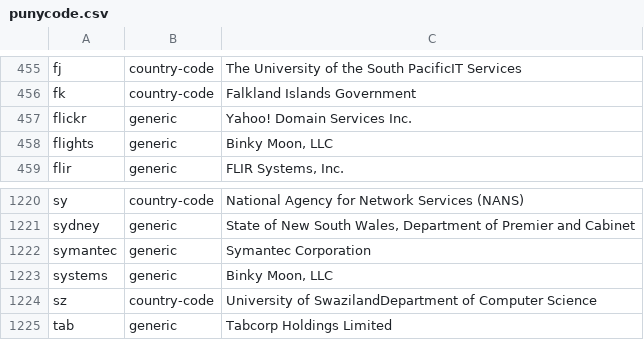
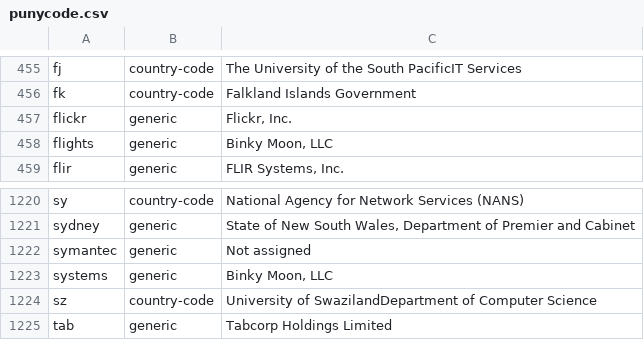
Before and after one commit to gh0stwizard/libeav, a CSV file: data/punycode.csv, drawn as a sheet; only a part is shown, gaps mark what is left out.

```diff
--- a/data/punycode.csv
+++ b/data/punycode.csv
@@ -456,3 +456,3 @@
 "fk","country-code","Falkland Islands Government"
-"flickr","generic","Yahoo! Domain Services Inc."
+"flickr","generic","Flickr, Inc."
 "flights","generic","Binky Moon, LLC"
@@ -1221,3 +1221,3 @@
 "sydney","generic","State of New South Wales, Department of Premier and Cabinet"
-"symantec","generic","Symantec Corporation"
+"symantec","generic","Not assigned"
 "systems","generic","Binky Moon, LLC"
```
Also changed, not shown: data/raw.csv, 7 other files.
